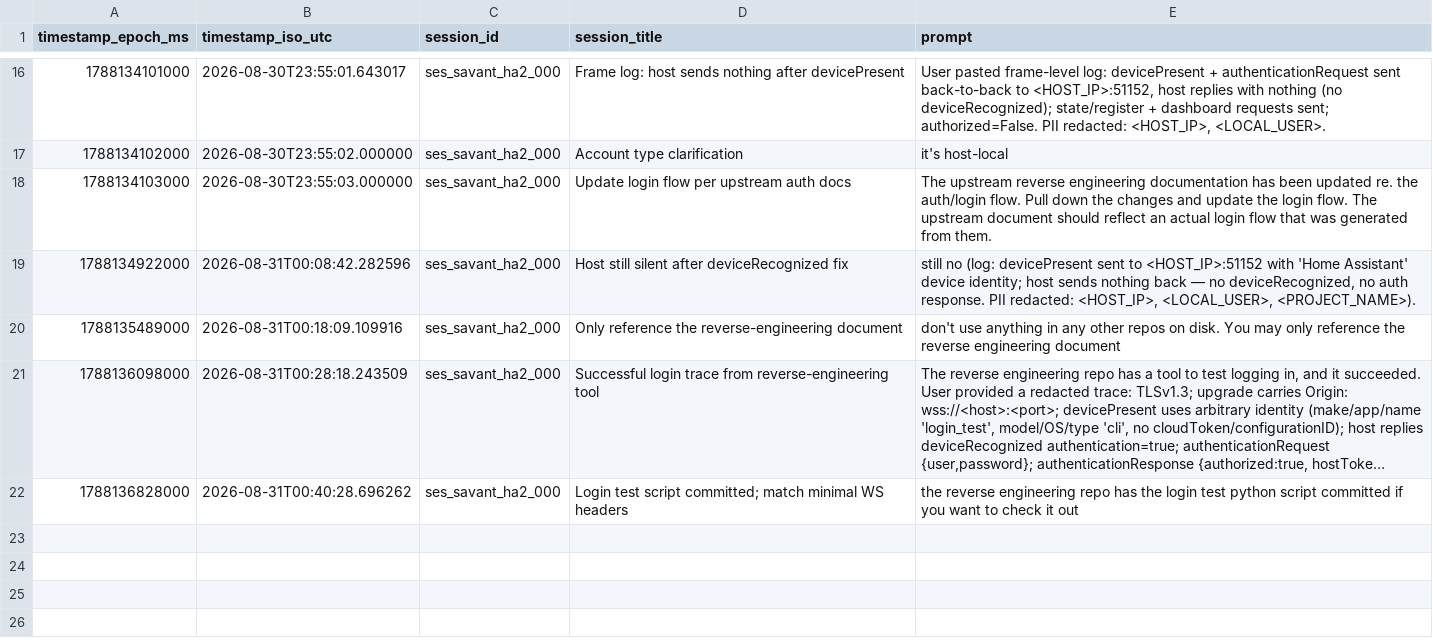
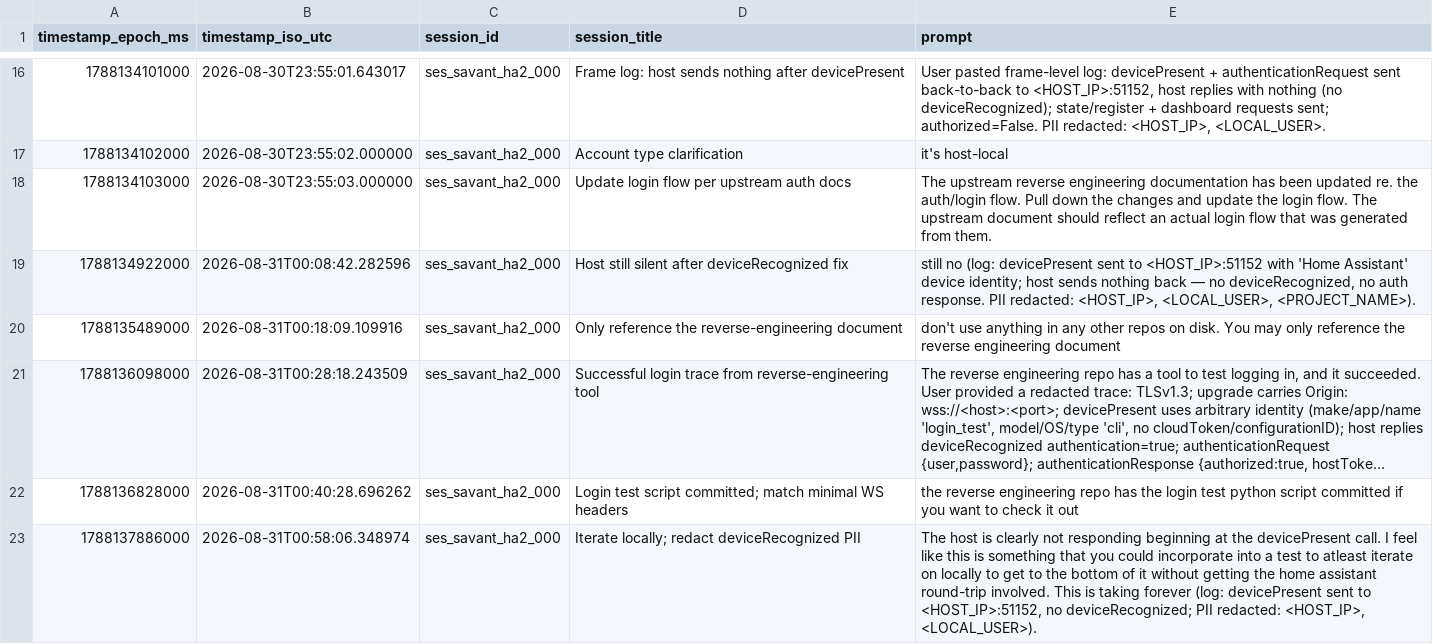
Before and after one commit to hpux735/savant-ha, a CSV file: savant_ha_prompts.csv, drawn as a sheet; only a part is shown, gaps mark what is left out; long unchanged cells end in …; the diff names each change by its address in the sheet, - before the commit and + after, or states it on an @@ line.

Commit message:
Redact deviceRecognized PII (hostSecret/hostUID/homeInfo/users) from logs
Driven by the prompt (verbatim):

"The host is clearly not responding beginning at the devicePresent call.  I feel like
this is something that you could incorporate into a test to atleast iterate on locally
to get to the bottom of it without getting the home assistant round-trip involved.  This
is taking forever"

Iterated locally against the live host (192.168.1.9:51152) with a scratch script that
mirrors the client exactly: the header strip (no User-Agent/Accept/Accept-Encoding) +
Origin header fixes the handshake — the host now answers devicePresent with
session/deviceRecognized (authentication:true + the local users list).

That response also carries PII my debug logging was leaking (hostSecret, hostUID,
homeId, homeInfo.name/postalCode, and the local-account user names), so redact it.

- savant_client.py: extend _SENSITIVE_KEYS to cover deviceRecognized identity/credential
  fields and usernames.
- savant_ha_prompts.csv: appended the prompt (PII redacted).

```diff
--- a/savant_ha_prompts.csv
+++ b/savant_ha_prompts.csv
+row 23: 1788137886000 | 2026-08-31T00:58:06.348974 | ses_savant_ha2_000 | Iterate locally; redact deviceRecognized PII | The host is clearly not responding beginning at the devicePresent call. I feel like this is something that you could incorporate into a test to atleast iterate on locally to get to the bottom of it without getting the home assistant round-trip involved. This is taking forever (log: devicePresent sent to <HOST_IP>:51152, no deviceRecognized; PII redacted: <HOST_IP>, <LOCAL_USER>).
```
Also changed, not shown: 1 other file.
